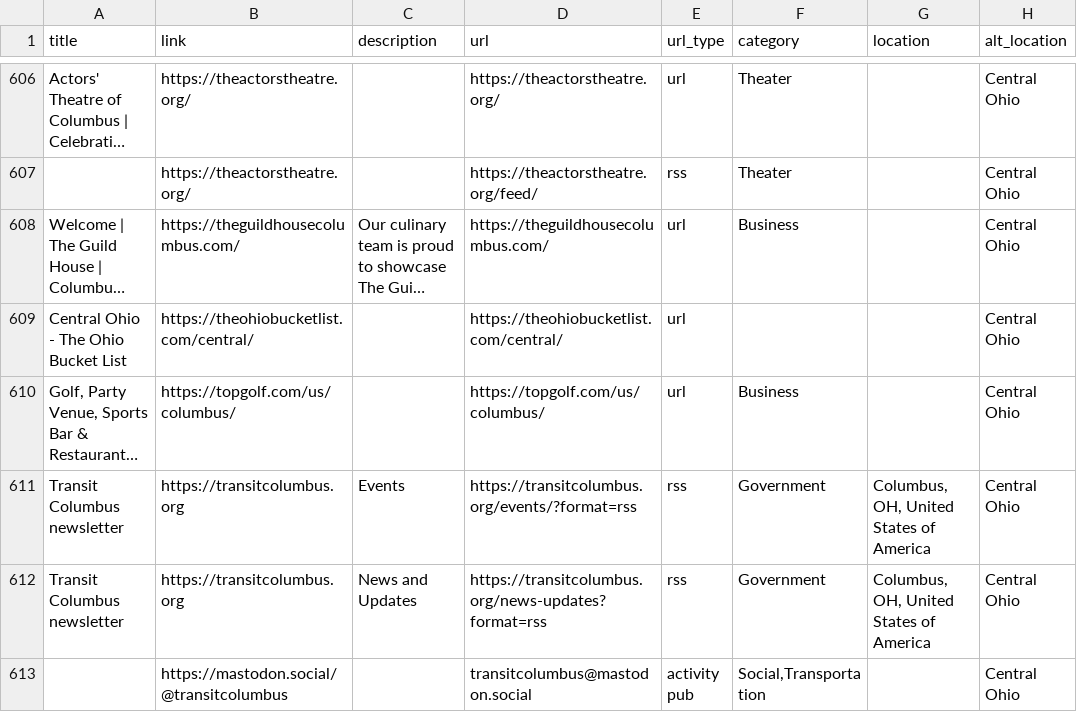
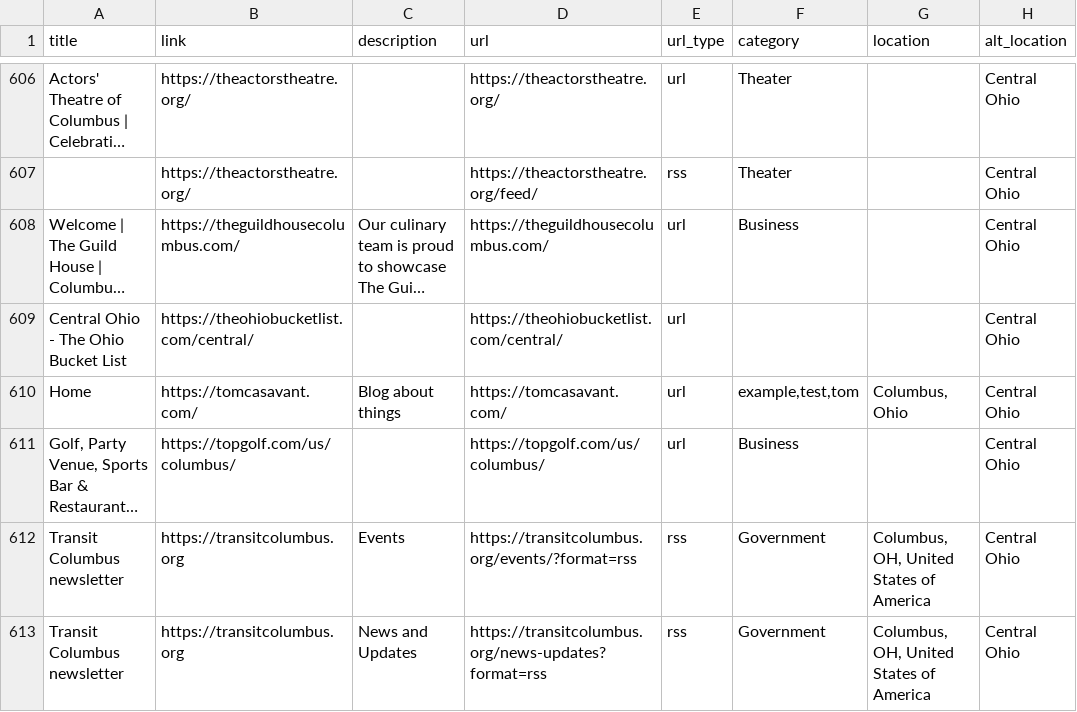
Before and after one commit to TomCasavant/ohio-sites, a CSV file: ohio.csv, drawn as a sheet; only a part is shown, gaps mark what is left out; the shorter side is filled out with more unchanged rows; long unchanged cells end in …; the diff names each change by its address in the sheet, - before the commit and + after, or states it on an @@ line.

```diff
--- a/ohio.csv
+++ b/ohio.csv
+row 610: Home | https://tomcasavant.com/ | Blog about things | https://tomcasavant.com/ | url | example,test,tom | Columbus, Ohio | Central Ohio
```
Also changed, not shown: 1 other file.
